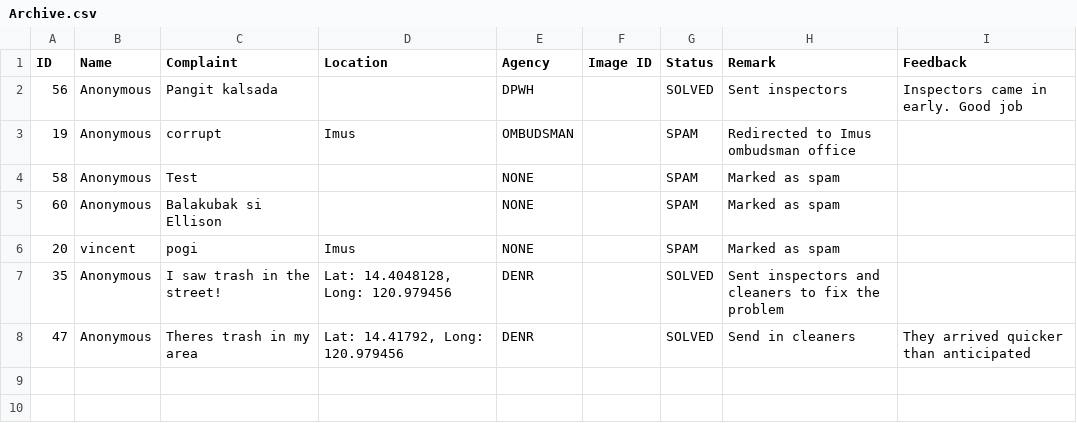
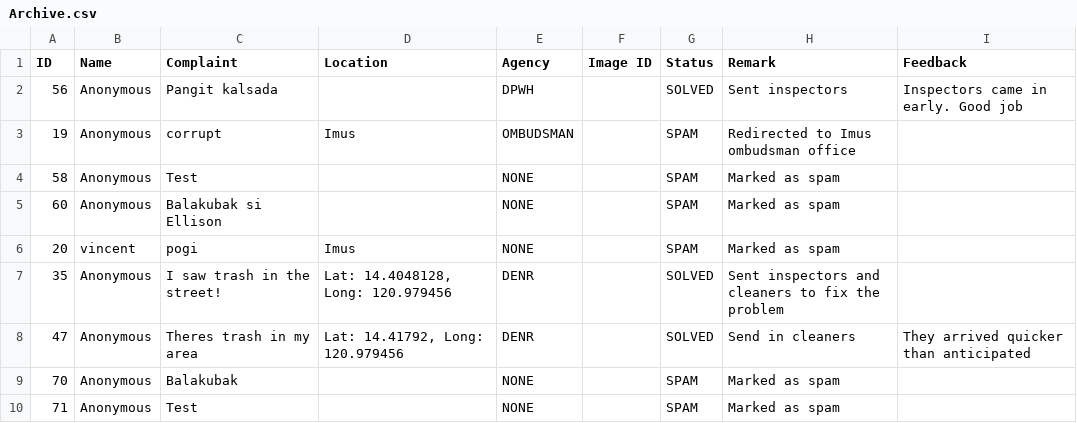
Before and after one commit to SmugOne/CitizenComplainAnalysisTest, a CSV file: CSVFile/Archive.csv, drawn as a sheet; the diff names each change by its address in the sheet, - before the commit and + after, or states it on an @@ line.

```diff
--- a/CSVFile/Archive.csv
+++ b/CSVFile/Archive.csv
+row 9: 70 | Anonymous | Balakubak |  | NONE |  | SPAM | Marked as spam
+row 10: 71 | Anonymous | Test |  | NONE |  | SPAM | Marked as spam
```
Also changed, not shown: CSVFile/ArrangedData.csv, CSVFile/ComplaintsData.csv, 1 other file.
